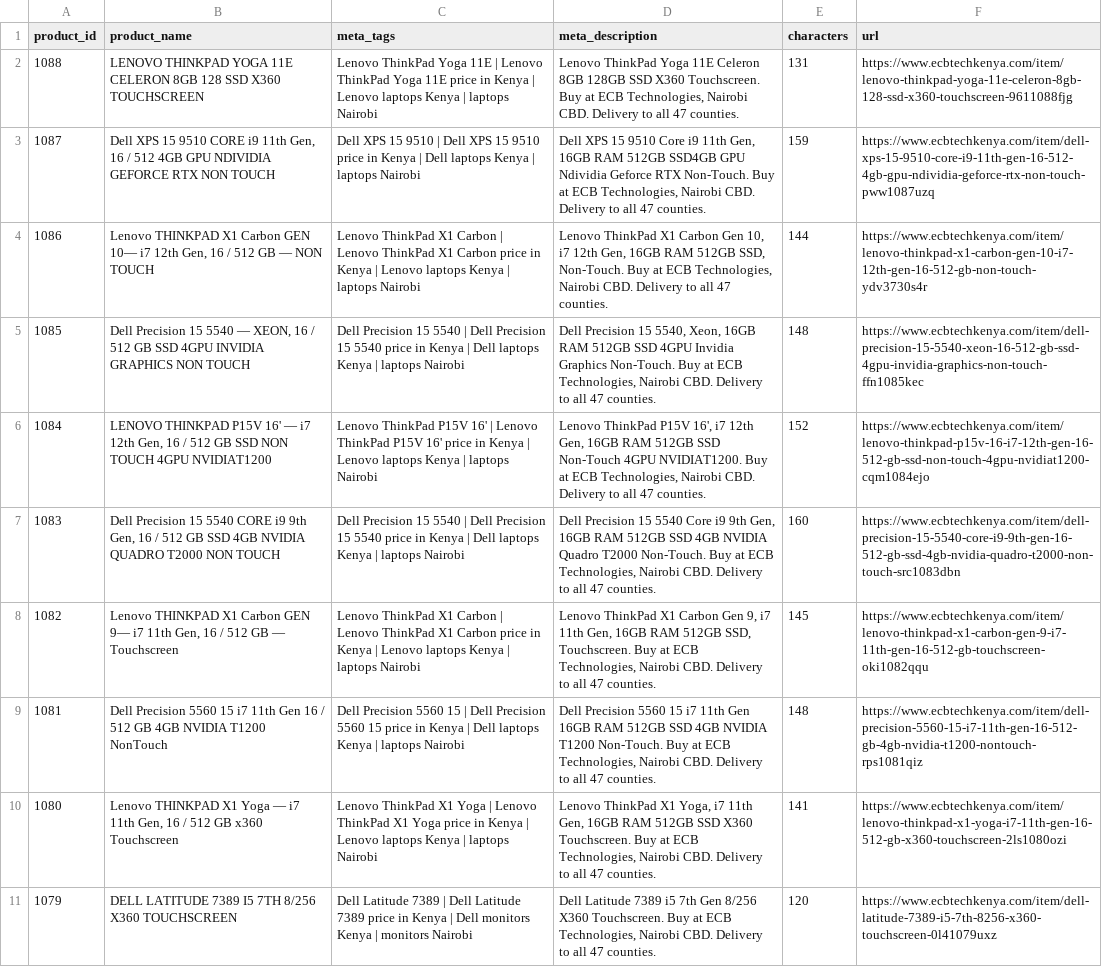
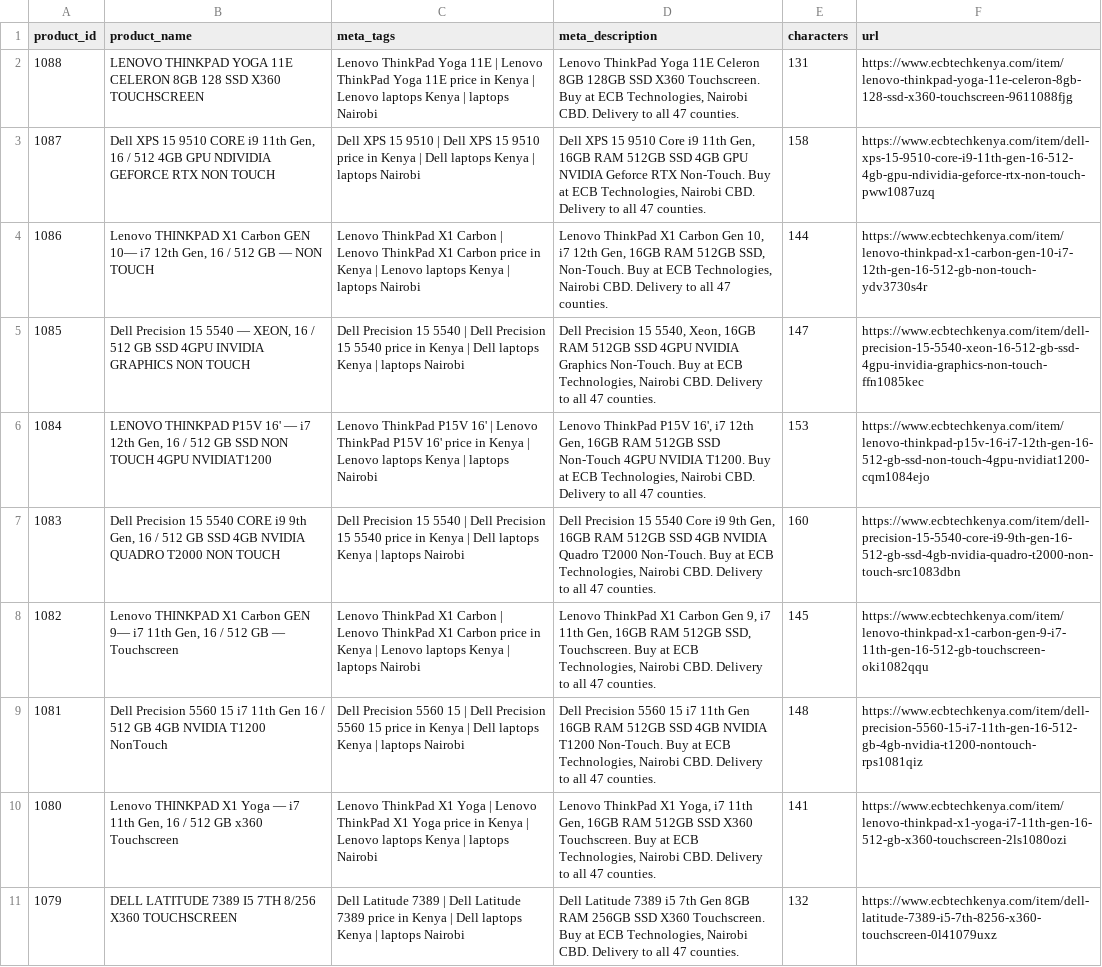
Before and after one commit to ECBTECHNOLOGIES/ecb-technologies, a CSV file: docs/seo/live-site/product-seo.csv, drawn as a sheet; only a part is shown; the diff covers the shown part only.

```diff
--- a/docs/seo/live-site/product-seo.csv
+++ b/docs/seo/live-site/product-seo.csv
@@ -2,6 +2,6 @@ product_id,product_name,meta_tags,meta_description,characters,url
 1088,LENOVO THINKPAD YOGA 11E CELERON 8GB 128 SSD X360 TOUCHSCREEN,Lenovo ThinkPad Yoga 11E | Lenovo ThinkPad Yoga 11E price in Kenya | Lenovo laptops Kenya | laptops Nairobi,"Lenovo ThinkPad Yoga 11E Celeron 8GB 128GB SSD X360 Touchscreen. Buy at ECB Technologies, Nairobi CBD. Delivery to all 47 counties.",131,https://www.ecbtechkenya.com/item/lenovo-thinkpad-yoga-11e-celeron-8gb-128-ssd-x360-touchscreen-9611088fjg
-1087,"Dell XPS 15 9510 CORE i9 11th Gen, 16 / 512 4GB GPU NDIVIDIA GEFORCE RTX NON TOUCH",Dell XPS 15 9510 | Dell XPS 15 9510 price in Kenya | Dell laptops Kenya | laptops Nairobi,"Dell XPS 15 9510 Core i9 11th Gen, 16GB RAM 512GB SSD4GB GPU Ndividia Geforce RTX Non-Touch. Buy at ECB Technologies, Nairobi CBD. Delivery to all 47 counties.",159,https://www.ecbtechkenya.com/item/dell-xps-15-9510-core-i9-11th-gen-16-512-4gb-gpu-ndividia-geforce-rtx-non-touch-pww1087uzq
+1087,"Dell XPS 15 9510 CORE i9 11th Gen, 16 / 512 4GB GPU NDIVIDIA GEFORCE RTX NON TOUCH",Dell XPS 15 9510 | Dell XPS 15 9510 price in Kenya | Dell laptops Kenya | laptops Nairobi,"Dell XPS 15 9510 Core i9 11th Gen, 16GB RAM 512GB SSD 4GB GPU NVIDIA Geforce RTX Non-Touch. Buy at ECB Technologies, Nairobi CBD. Delivery to all 47 counties.",158,https://www.ecbtechkenya.com/item/dell-xps-15-9510-core-i9-11th-gen-16-512-4gb-gpu-ndividia-geforce-rtx-non-touch-pww1087uzq
 1086,"Lenovo THINKPAD X1 Carbon GEN 10— i7 12th Gen, 16 / 512 GB — NON TOUCH",Lenovo ThinkPad X1 Carbon | Lenovo ThinkPad X1 Carbon price in Kenya | Lenovo laptops Kenya | laptops Nairobi,"Lenovo ThinkPad X1 Carbon Gen 10, i7 12th Gen, 16GB RAM 512GB SSD, Non-Touch. Buy at ECB Technologies, Nairobi CBD. Delivery to all 47 counties.",144,https://www.ecbtechkenya.com/item/lenovo-thinkpad-x1-carbon-gen-10-i7-12th-gen-16-512-gb-non-touch-ydv3730s4r
-1085,"Dell Precision 15 5540 — XEON, 16 / 512 GB SSD 4GPU INVIDIA GRAPHICS NON TOUCH",Dell Precision 15 5540 | Dell Precision 15 5540 price in Kenya | Dell laptops Kenya | laptops Nairobi,"Dell Precision 15 5540, Xeon, 16GB RAM 512GB SSD 4GPU Invidia Graphics Non-Touch. Buy at ECB Technologies, Nairobi CBD. Delivery to all 47 counties.",148,https://www.ecbtechkenya.com/item/dell-precision-15-5540-xeon-16-512-gb-ssd-4gpu-invidia-graphics-non-touch-ffn1085kec
-1084,"LENOVO THINKPAD P15V 16' — i7 12th Gen, 16 / 512 GB SSD NON TOUCH 4GPU NVIDIAT1200",Lenovo ThinkPad P15V 16' | Lenovo ThinkPad P15V 16' price in Kenya | Lenovo laptops Kenya | laptops Nairobi,"Lenovo ThinkPad P15V 16', i7 12th Gen, 16GB RAM 512GB SSD Non-Touch 4GPU NVIDIAT1200. Buy at ECB Technologies, Nairobi CBD. Delivery to all 47 counties.",152,https://www.ecbtechkenya.com/item/lenovo-thinkpad-p15v-16-i7-12th-gen-16-512-gb-ssd-non-touch-4gpu-nvidiat1200-cqm1084ejo
+1085,"Dell Precision 15 5540 — XEON, 16 / 512 GB SSD 4GPU INVIDIA GRAPHICS NON TOUCH",Dell Precision 15 5540 | Dell Precision 15 5540 price in Kenya | Dell laptops Kenya | laptops Nairobi,"Dell Precision 15 5540, Xeon, 16GB RAM 512GB SSD 4GPU NVIDIA Graphics Non-Touch. Buy at ECB Technologies, Nairobi CBD. Delivery to all 47 counties.",147,https://www.ecbtechkenya.com/item/dell-precision-15-5540-xeon-16-512-gb-ssd-4gpu-invidia-graphics-non-touch-ffn1085kec
+1084,"LENOVO THINKPAD P15V 16' — i7 12th Gen, 16 / 512 GB SSD NON TOUCH 4GPU NVIDIAT1200",Lenovo ThinkPad P15V 16' | Lenovo ThinkPad P15V 16' price in Kenya | Lenovo laptops Kenya | laptops Nairobi,"Lenovo ThinkPad P15V 16', i7 12th Gen, 16GB RAM 512GB SSD Non-Touch 4GPU NVIDIA T1200. Buy at ECB Technologies, Nairobi CBD. Delivery to all 47 counties.",153,https://www.ecbtechkenya.com/item/lenovo-thinkpad-p15v-16-i7-12th-gen-16-512-gb-ssd-non-touch-4gpu-nvidiat1200-cqm1084ejo
 1083,"Dell Precision 15 5540 CORE i9 9th Gen, 16 / 512 GB SSD 4GB NVIDIA QUADRO T2000 NON TOUCH",Dell Precision 15 5540 | Dell Precision 15 5540 price in Kenya | Dell laptops Kenya | laptops Nairobi,"Dell Precision 15 5540 Core i9 9th Gen, 16GB RAM 512GB SSD 4GB NVIDIA Quadro T2000 Non-Touch. Buy at ECB Technologies, Nairobi CBD. Delivery to all 47 counties.",160,https://www.ecbtechkenya.com/item/dell-precision-15-5540-core-i9-9th-gen-16-512-gb-ssd-4gb-nvidia-quadro-t2000-non-touch-src1083dbn
@@ -10,2 +10,2 @@ product_id,product_name,meta_tags,meta_description,characters,url
 1080,"Lenovo THINKPAD X1 Yoga — i7 11th Gen, 16 / 512 GB x360 Touchscreen",Lenovo ThinkPad X1 Yoga | Lenovo ThinkPad X1 Yoga price in Kenya | Lenovo laptops Kenya | laptops Nairobi,"Lenovo ThinkPad X1 Yoga, i7 11th Gen, 16GB RAM 512GB SSD X360 Touchscreen. Buy at ECB Technologies, Nairobi CBD. Delivery to all 47 counties.",141,https://www.ecbtechkenya.com/item/lenovo-thinkpad-x1-yoga-i7-11th-gen-16-512-gb-x360-touchscreen-2ls1080ozi
-1079,DELL LATITUDE 7389 I5 7TH 8/256 X360 TOUCHSCREEN,Dell Latitude 7389 | Dell Latitude 7389 price in Kenya | Dell monitors Kenya | monitors Nairobi,"Dell Latitude 7389 i5 7th Gen 8/256 X360 Touchscreen. Buy at ECB Technologies, Nairobi CBD. Delivery to all 47 counties.",120,https://www.ecbtechkenya.com/item/dell-latitude-7389-i5-7th-8256-x360-touchscreen-0l41079uxz
+1079,DELL LATITUDE 7389 I5 7TH 8/256 X360 TOUCHSCREEN,Dell Latitude 7389 | Dell Latitude 7389 price in Kenya | Dell laptops Kenya | laptops Nairobi,"Dell Latitude 7389 i5 7th Gen 8GB RAM 256GB SSD X360 Touchscreen. Buy at ECB Technologies, Nairobi CBD. Delivery to all 47 counties.",132,https://www.ecbtechkenya.com/item/dell-latitude-7389-i5-7th-8256-x360-touchscreen-0l41079uxz
```
Also changed, not shown: 58 edited cells elsewhere in this file, 2 other files.
